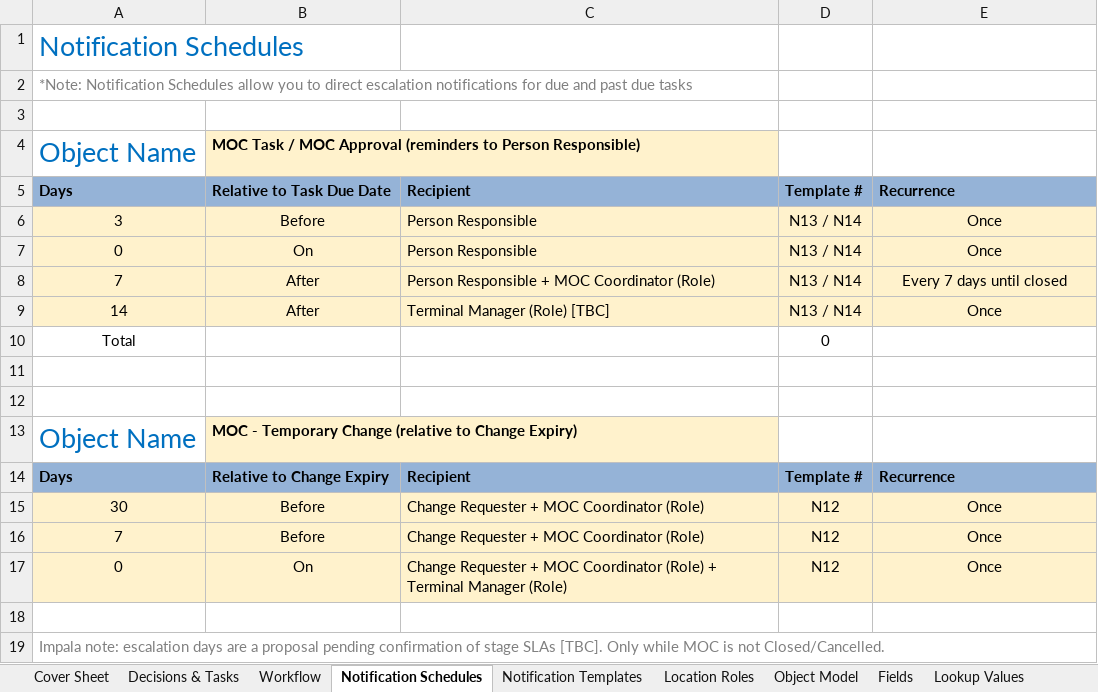
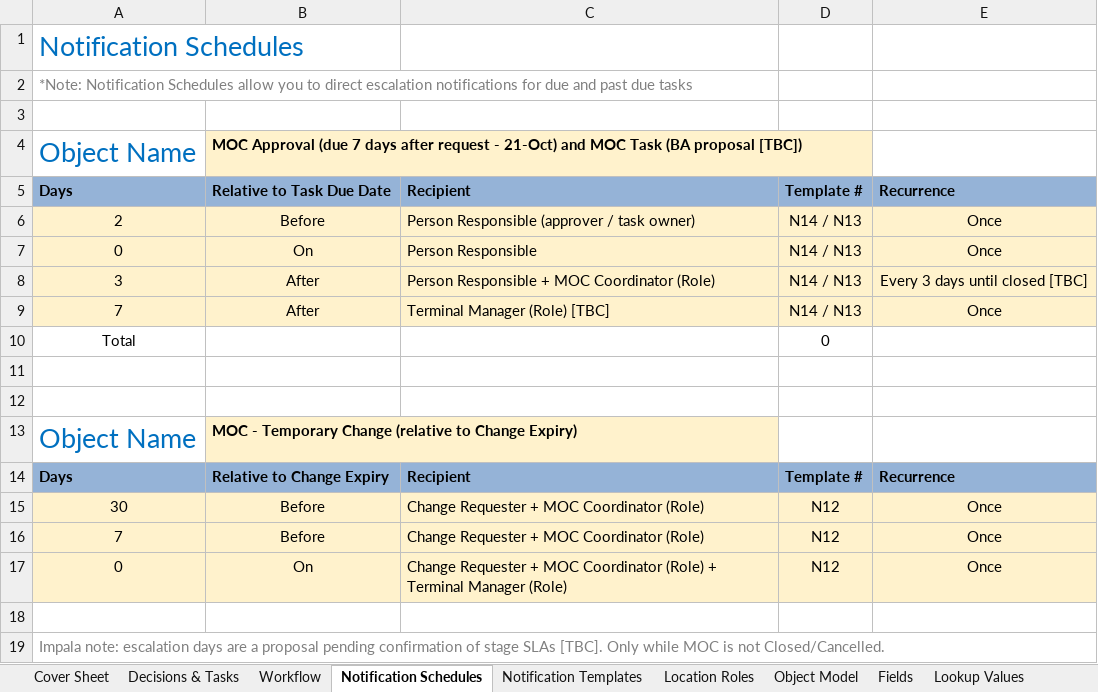
Before and after one commit to digollamas-dev/Inteleximplementation, an Excel workbook: docs/moc/Impala - Configuration Workbook - Management of Change v1.2 (Impala requirements DRAFT).xlsx, sheet Notification Schedules, drawn as a sheet; values as stored, in another font and other column widths than the file's, no borders; table styles not drawn; the diff names each change by its address in the sheet, - before the commit and + after, or states it on an @@ line.

```diff
--- a/docs/moc/Impala - Configuration Workbook - Management of Change v1.2 (Impala requirements DRAFT).xlsx (sheet Notification Schedules)
+++ b/docs/moc/Impala - Configuration Workbook - Management of Change v1.2 (Impala requirements DRAFT).xlsx (sheet Notification Schedules)
-B4: MOC Task / MOC Approval (reminders to Person Responsible)
+B4: MOC Approval (due 7 days after request - 21-Oct) and MOC Task (BA proposal [TBC])
-A6: 3
+A6: 2
-C6: Person Responsible
+C6: Person Responsible (approver / task owner)
-D6:D9: N13 / N14
+D6:D9: N14 / N13
-A8: 7
+A8: 3
-E8: Every 7 days until closed
+E8: Every 3 days until closed [TBC]
-A9: 14
+A9: 7
```
Also changed, not shown: sheet Fields, sheet Decisions & Tasks, sheet Lookup Values, sheet Location Roles, sheet Object Model, sheet Workflow, 2 more sheets, docs/moc/Impala - MoC Workshop Interno 21-oct - Preguntas.xlsx.
